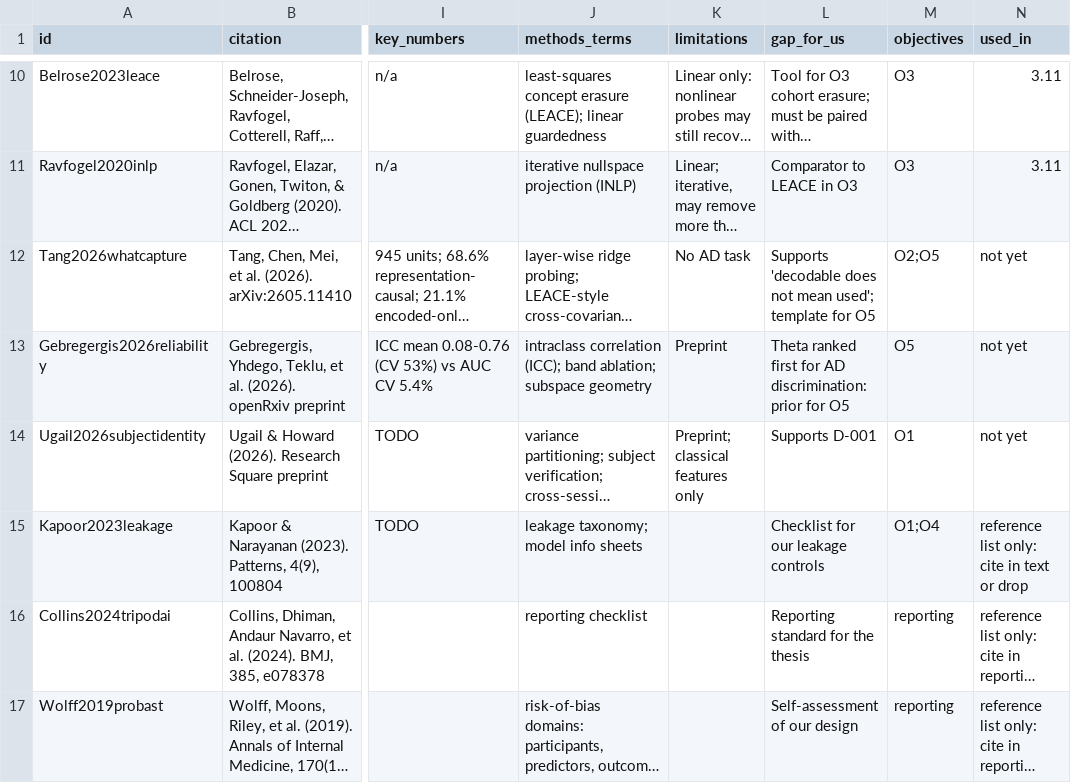
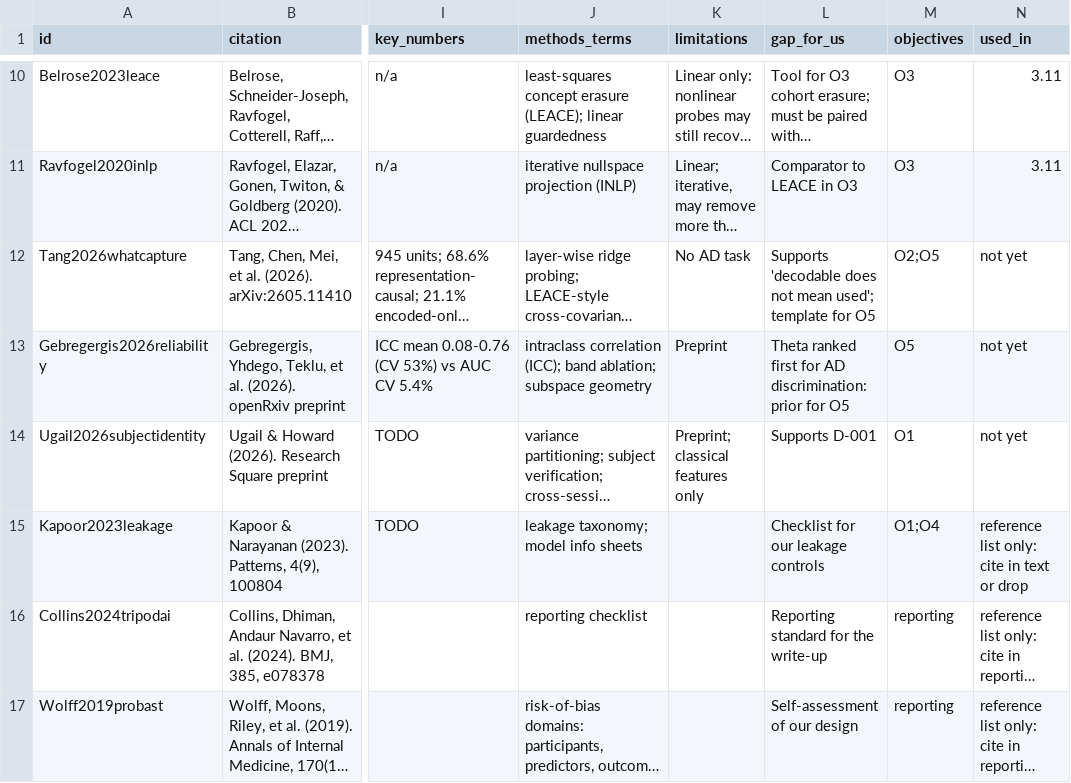
Before and after one commit to WanjaWhoopie/demographic-and-acquisition-eeg-research-project, a CSV file: literature/review_matrix.csv, drawn as a sheet; only a part is shown, gaps mark what is left out; long unchanged cells end in …; the diff names each change by its address in the sheet, - before the commit and + after, or states it on an @@ line.

Commit message:
Replace ethics approval steps with data-use terms
This is a fellowship project, not a degree programme: drop the school ethics
tasks, and refer to the mentor and the final report/paper instead of a
supervisor and thesis.

```diff
--- a/literature/review_matrix.csv
+++ b/literature/review_matrix.csv
-L16 (gap_for_us): Reporting standard for the thesis
+L16 (gap_for_us): Reporting standard for the write-up
```
Also changed, not shown: 6 other files.
